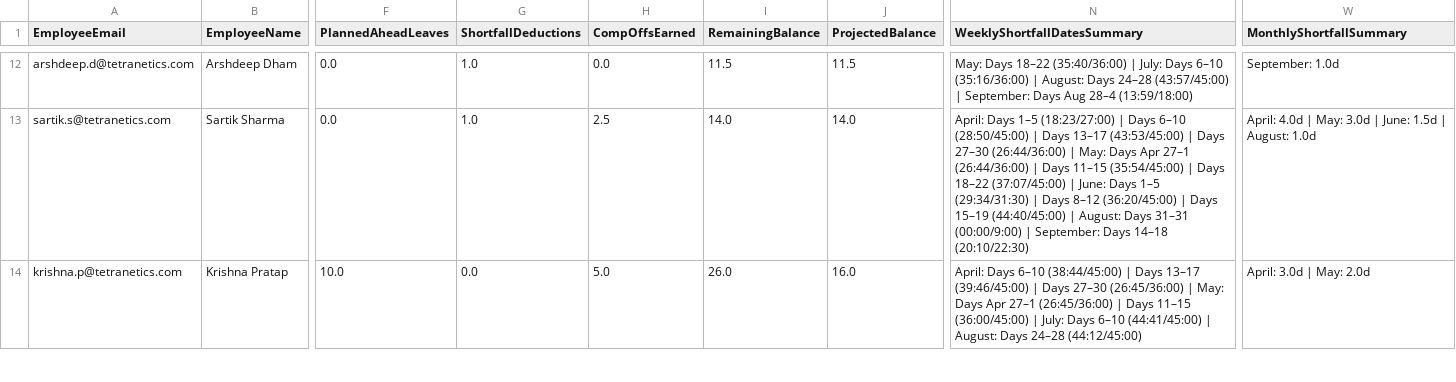
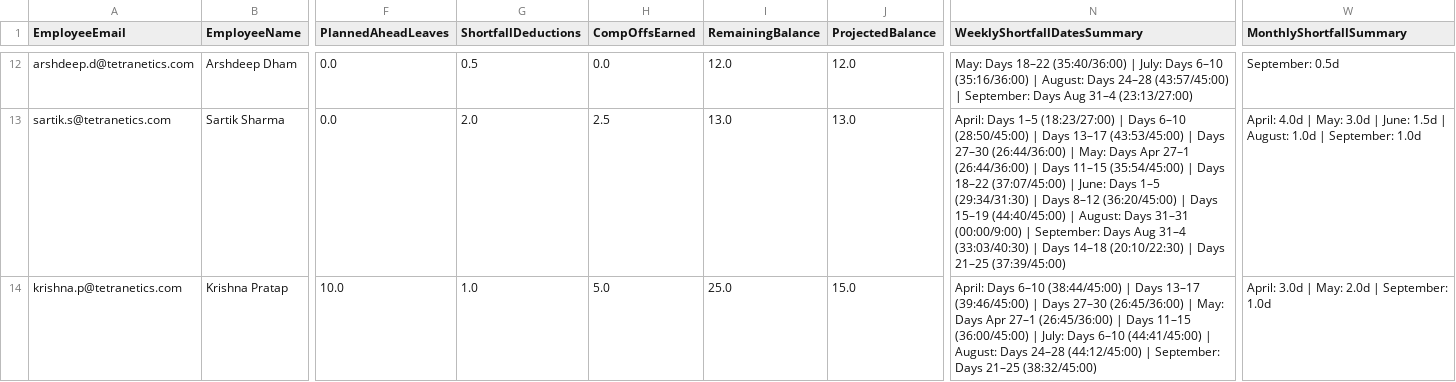
Before and after one commit to buvi-tetranetics/tetranetics-hr-portal, a CSV file: powerapps_data.csv, drawn as a sheet; only a part is shown, gaps mark what is left out; the diff covers the shown part only; the diff names each change by its address in the sheet, - before the commit and + after, or states it on an @@ line.

Commit message:
Update leave data

```diff
--- a/powerapps_data.csv
+++ b/powerapps_data.csv
-G12 (ShortfallDeductions): 1.0
+G12 (ShortfallDeductions): 0.5
-I12 (RemainingBalance): 11.5
+I12 (RemainingBalance): 12.0
-J12 (ProjectedBalance): 11.5
+J12 (ProjectedBalance): 12.0
-N12 (WeeklyShortfallDatesSummary): …Days Aug 28–4 (13:59/18:00)
+N12 (WeeklyShortfallDatesSummary): …Days Aug 31–4 (23:13/27:00)
-W12 (MonthlyShortfallSummary): September: 1.0d
+W12 (MonthlyShortfallSummary): September: 0.5d
-G13 (ShortfallDeductions): 1.0
+G13 (ShortfallDeductions): 2.0
-I13 (RemainingBalance): 14.0
+I13 (RemainingBalance): 13.0
-J13 (ProjectedBalance): 14.0
+J13 (ProjectedBalance): 13.0
-N13 (WeeklyShortfallDatesSummary): …September: Days 14–18 (20:10/22:30)
+N13 (WeeklyShortfallDatesSummary): …September: Days Aug 31–4 (33:03/40:30) | Days 14–18 (20:10/22:30) | Days 21–25 (37:39/45:00)
-W13 (MonthlyShortfallSummary): …August: 1.0d
+W13 (MonthlyShortfallSummary): …August: 1.0d | September: 1.0d
-G14 (ShortfallDeductions): 0.0
+G14 (ShortfallDeductions): 1.0
-I14 (RemainingBalance): 26.0
+I14 (RemainingBalance): 25.0
-J14 (ProjectedBalance): 16.0
+J14 (ProjectedBalance): 15.0
-N14 (WeeklyShortfallDatesSummary): …24–28 (44:12/45:00)
+N14 (WeeklyShortfallDatesSummary): …24–28 (44:12/45:00) | September: Days 21–25 (38:32/45:00)
-W14 (MonthlyShortfallSummary): April: 3.0d | May: 2.0d
+W14 (MonthlyShortfallSummary): April: 3.0d | May: 2.0d | September: 1.0d
```
Also changed, not shown: 105 edited cells elsewhere in this file, daily_punch.csv.
